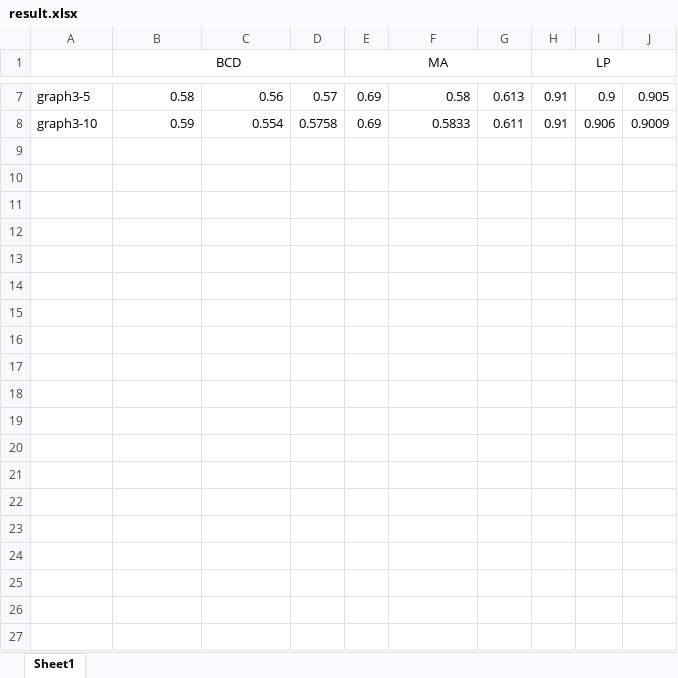
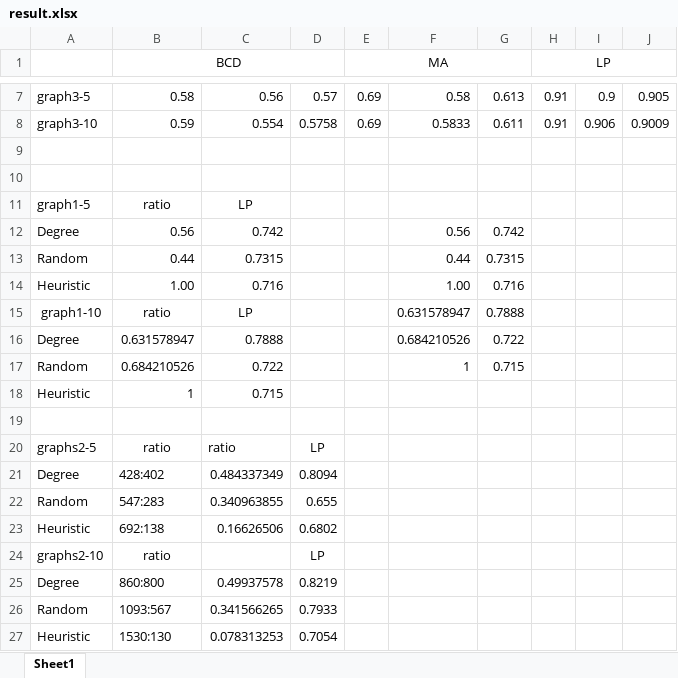
Before and after one commit to linhongseba/CrossLPTripartite, an Excel workbook: LabelInference/experiment/result.xlsx, sheet Sheet1, drawn as a sheet; only a part is shown, gaps mark what is left out; values as stored, in another font and other column widths than the file's, no borders; charts and pictures not drawn; the diff covers the shown part only; the diff names each change by its address in the sheet, - before the commit and + after, or states it on an @@ line.

Commit message:
update results
update results

```diff
--- a/LabelInference/experiment/result.xlsx (sheet Sheet1)
+++ b/LabelInference/experiment/result.xlsx (sheet Sheet1)
+row 9: (empty)
+row 10: (empty)
+row 11: graph1-5 | ratio | LP
+row 12: Degree | 0.56 | 0.742 |  |  | 0.56 | 0.742
+row 13: Random | 0.44 | 0.7315 |  |  | 0.44 | 0.7315
+row 14: Heuristic | 1.00 | 0.716 |  |  | 1.00 | 0.716
+row 15: graph1-10 | ratio | LP |  |  | 0.631578947 | 0.7888
+row 16: Degree | 0.631578947 | 0.7888 |  |  | 0.684210526 | 0.722
+row 17: Random | 0.684210526 | 0.722 |  |  | 1 | 0.715
+row 18: Heuristic | 1 | 0.715
+row 19: (empty)
+row 20: graphs2-5 | ratio | ratio | LP
+row 21: Degree | 428:402 | 0.484337349 | 0.8094
+row 22: Random | 547:283 | 0.340963855 | 0.655
+row 23: Heuristic | 692:138 | 0.16626506 | 0.6802
+row 24: graphs2-10 | ratio |  | LP
+row 25: Degree | 860:800 | 0.49937578 | 0.8219
+row 26: Random | 1093:567 | 0.341566265 | 0.7933
+row 27: Heuristic | 1530:130 | 0.078313253 | 0.7054
```
Also changed, not shown: 10 added rows elsewhere in this sheet, charts or pictures.
